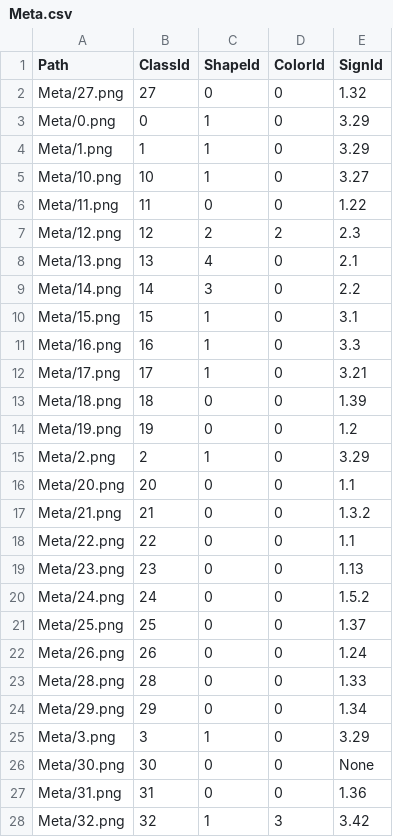
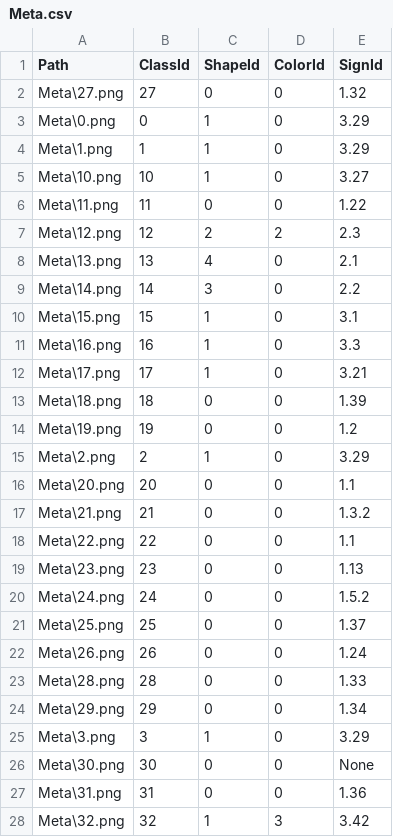
Before and after one commit to Qam1ng/24Fall-ML-CNN-TSR, a CSV file: data/gtsrb-german-traffic-sign/Meta.csv, drawn as a sheet; only a part is shown; the diff covers the shown part only.

Commit message:
Modified CNN.py to wrap up Workflow of Sign Recognition Task

```diff
--- a/data/gtsrb-german-traffic-sign/Meta.csv
+++ b/data/gtsrb-german-traffic-sign/Meta.csv
@@ -1,28 +1,28 @@
 Path,ClassId,ShapeId,ColorId,SignId
-Meta/27.png,27,0,0,1.32
-Meta/0.png,0,1,0,3.29
-Meta/1.png,1,1,0,3.29
-Meta/10.png,10,1,0,3.27
-Meta/11.png,11,0,0,1.22
-Meta/12.png,12,2,2,2.3
-Meta/13.png,13,4,0,2.1
-Meta/14.png,14,3,0,2.2
-Meta/15.png,15,1,0,3.1
-Meta/16.png,16,1,0,3.3
-Meta/17.png,17,1,0,3.21
-Meta/18.png,18,0,0,1.39
-Meta/19.png,19,0,0,1.2
-Meta/2.png,2,1,0,3.29
-Meta/20.png,20,0,0,1.1
-Meta/21.png,21,0,0,1.3.2
-Meta/22.png,22,0,0,1.1
-Meta/23.png,23,0,0,1.13
-Meta/24.png,24,0,0,1.5.2
-Meta/25.png,25,0,0,1.37
-Meta/26.png,26,0,0,1.24
-Meta/28.png,28,0,0,1.33
-Meta/29.png,29,0,0,1.34
-Meta/3.png,3,1,0,3.29
-Meta/30.png,30,0,0,None
-Meta/31.png,31,0,0,1.36
-Meta/32.png,32,1,3,3.42
+Meta\27.png,27,0,0,1.32
+Meta\0.png,0,1,0,3.29
+Meta\1.png,1,1,0,3.29
+Meta\10.png,10,1,0,3.27
+Meta\11.png,11,0,0,1.22
+Meta\12.png,12,2,2,2.3
+Meta\13.png,13,4,0,2.1
+Meta\14.png,14,3,0,2.2
+Meta\15.png,15,1,0,3.1
+Meta\16.png,16,1,0,3.3
+Meta\17.png,17,1,0,3.21
+Meta\18.png,18,0,0,1.39
+Meta\19.png,19,0,0,1.2
+Meta\2.png,2,1,0,3.29
+Meta\20.png,20,0,0,1.1
+Meta\21.png,21,0,0,1.3.2
+Meta\22.png,22,0,0,1.1
+Meta\23.png,23,0,0,1.13
+Meta\24.png,24,0,0,1.5.2
+Meta\25.png,25,0,0,1.37
+Meta\26.png,26,0,0,1.24
+Meta\28.png,28,0,0,1.33
+Meta\29.png,29,0,0,1.34
+Meta\3.png,3,1,0,3.29
+Meta\30.png,30,0,0,None
+Meta\31.png,31,0,0,1.36
+Meta\32.png,32,1,3,3.42
```
Also changed, not shown: 16 edited cells elsewhere in this file, data/gtsrb-german-traffic-sign/Test.csv, 6 other files.
